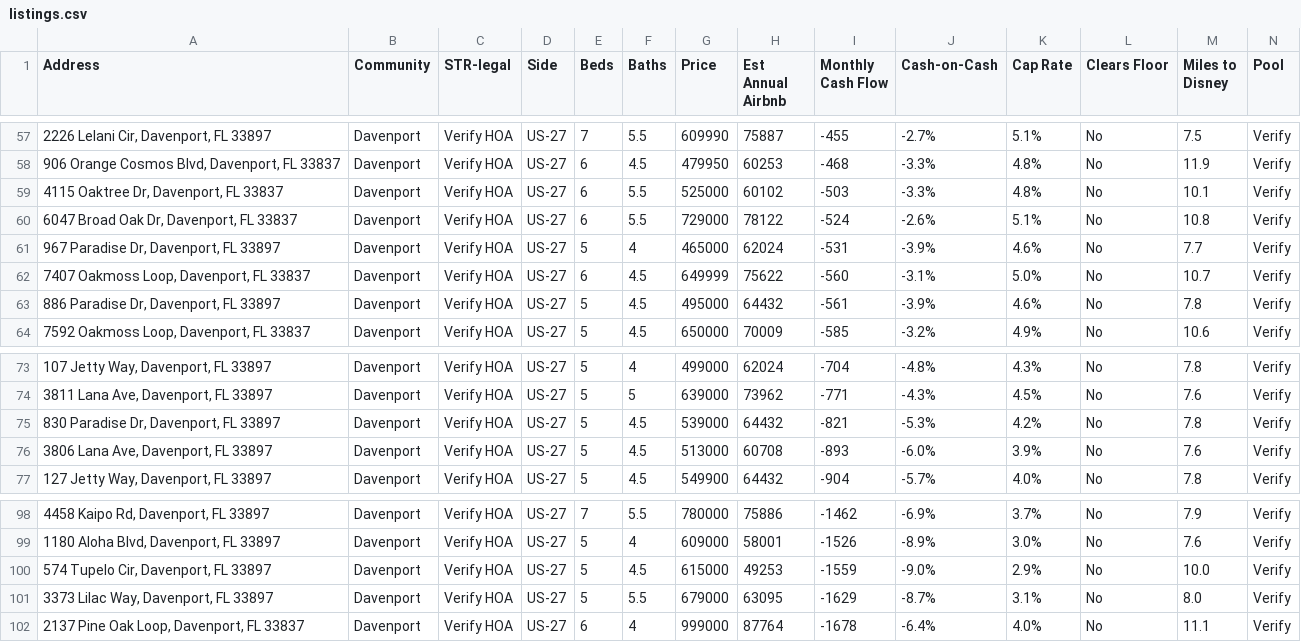
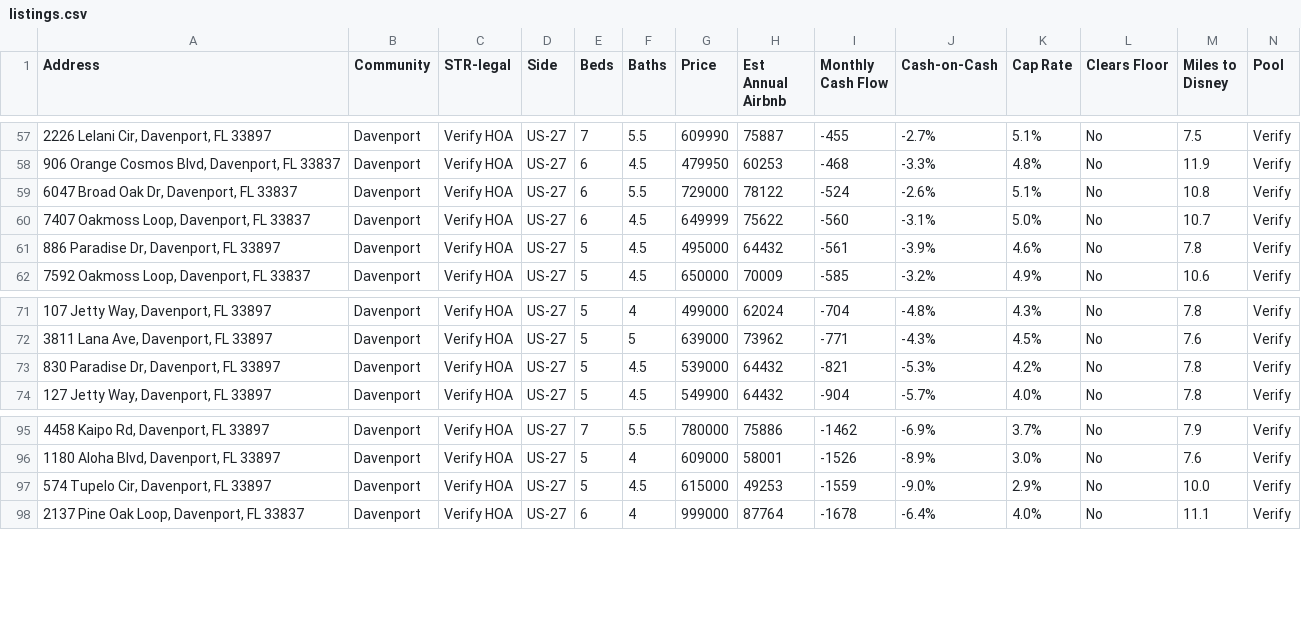
Before and after one commit to mjleo478/str-agent, a CSV file: listings.csv, drawn as a sheet; only a part is shown, gaps mark what is left out; rows hold the shown columns only; the diff names each change by its address in the sheet, - before the commit and + after, or states it on an @@ line.

Commit message:
Update live listings

```diff
--- a/listings.csv
+++ b/listings.csv
-row 59: 4115 Oaktree Dr, Davenport, FL 33837 | Davenport | Verify HOA | US-27 | 6 | 5.5 | 525000 | 60102 | -503 | -3.3% | 4.8% | No | 10.1 | Verify
-row 61: 967 Paradise Dr, Davenport, FL 33897 | Davenport | Verify HOA | US-27 | 5 | 4 | 465000 | 62024 | -531 | -3.9% | 4.6% | No | 7.7 | Verify
-row 76: 3806 Lana Ave, Davenport, FL 33897 | Davenport | Verify HOA | US-27 | 5 | 4.5 | 513000 | 60708 | -893 | -6.0% | 3.9% | No | 7.6 | Verify
-row 101: 3373 Lilac Way, Davenport, FL 33897 | Davenport | Verify HOA | US-27 | 5 | 5.5 | 679000 | 63095 | -1629 | -8.7% | 3.1% | No | 8.0 | Verify
```
